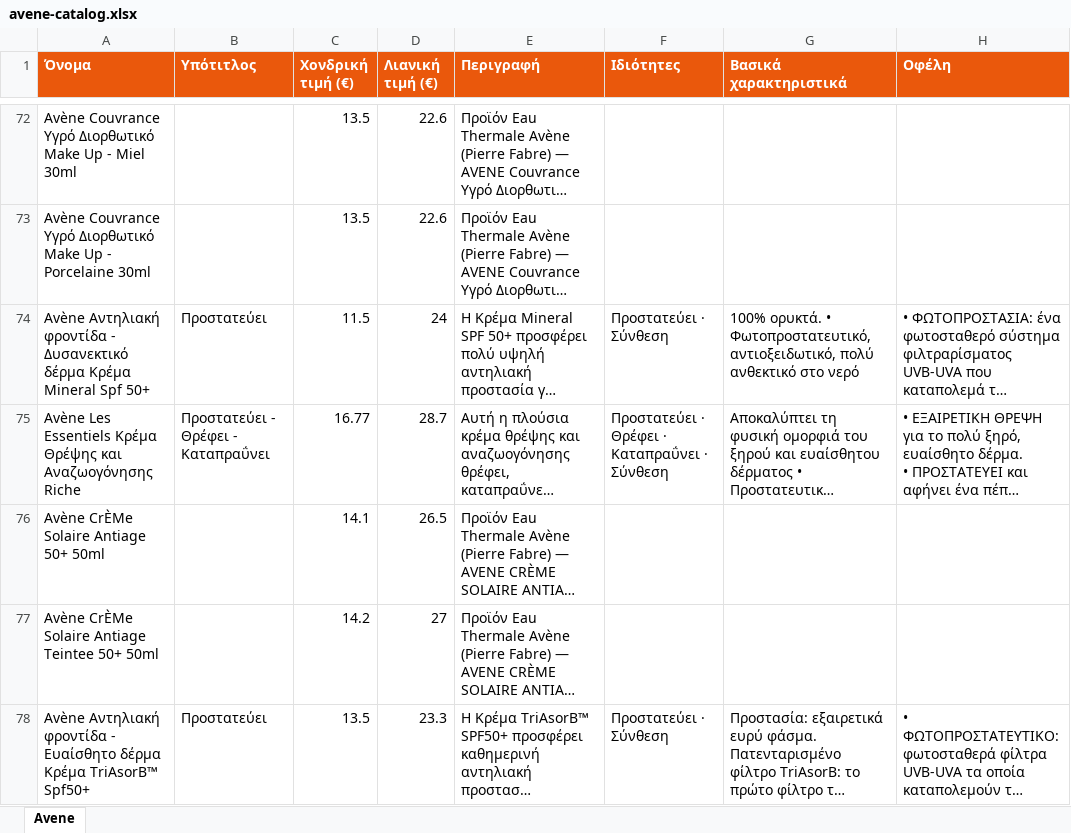
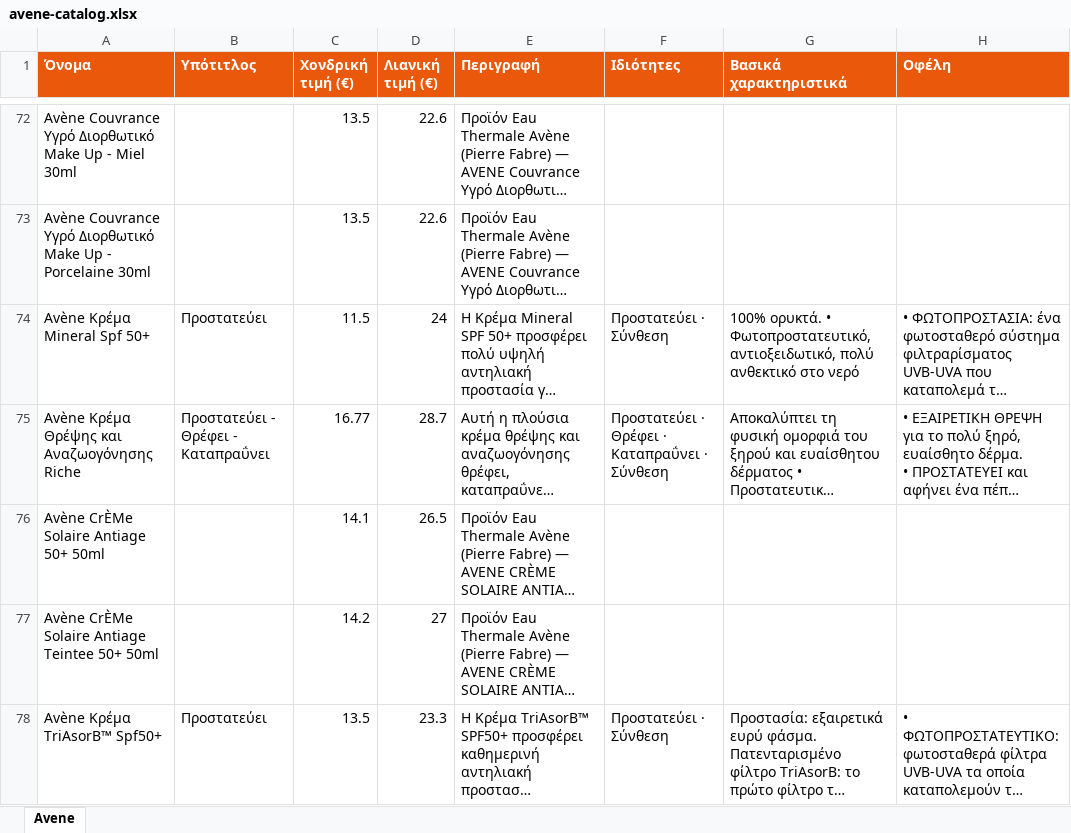
Before and after one commit to tasosnikitakis/sunscreens-, an Excel workbook: avene-catalog.xlsx, sheet Avene, drawn as a sheet; only a part is shown, gaps mark what is left out; long unchanged cells end in …; values as stored, in another font and other column widths than the file's, no borders; the diff covers the shown part only; the diff names each change by its address in the sheet, - before the commit and + after, or states it on an @@ line.

```diff
--- a/avene-catalog.xlsx (sheet Avene)
+++ b/avene-catalog.xlsx (sheet Avene)
-A74 (Όνομα): Avène Αντηλιακή φροντίδα - Δυσανεκτικό δέρμα Κρέμα Μineral…
+A74 (Όνομα): Avène Κρέμα Μineral…
-A75 (Όνομα): Avène Les Essentiels Κρέμα Θρέψης…
+A75 (Όνομα): Avène Κρέμα Θρέψης…
-A78 (Όνομα): Avène Αντηλιακή φροντίδα - Ευαίσθητο δέρμα Κρέμα TriAsorB™…
+A78 (Όνομα): Avène Κρέμα TriAsorB™…
```
Also changed, not shown: 56 edited cells elsewhere in this sheet, 3 other files.
